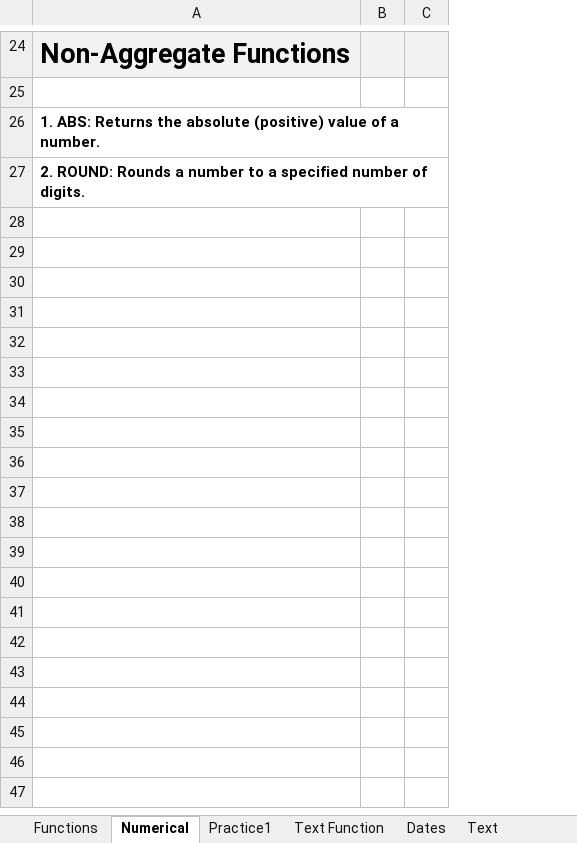
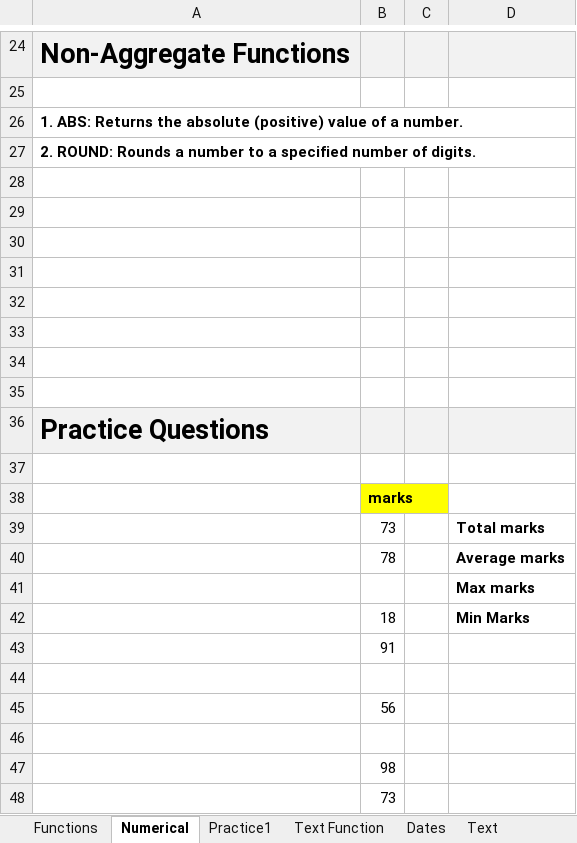
Before and after one commit to deveshpatwa/Free_Datasets, an Excel workbook: Excel Class Files/Part 4 Excel Functions.xlsx, sheet Numerical, drawn as a sheet; only a part is shown, gaps mark what is left out; values as stored, in another font and other column widths than the file's, no borders; removed rows and columns are numbered as before the commit, all else as after; the diff names each change by its address in the sheet, - before the commit and + after, or states it on an @@ line.

```diff
--- a/Excel Class Files/Part 4 Excel Functions.xlsx (sheet Numerical)
+++ b/Excel Class Files/Part 4 Excel Functions.xlsx (sheet Numerical)
-column B, empty
+column B, empty
+column D, empty
+row 28: (empty)
+row 29: (empty)
+row 30: (empty)
+row 31: (empty)
+row 32: (empty)
+row 33: (empty)
+row 34: (empty)
+row 35: (empty)
+row 36: Practice Questions
+row 37: (empty)
+row 38:  | marks
+row 39:  | 73 |  | Total marks
+row 40:  | 78 |  | Average marks
+row 41:  |  |  | Max marks
+row 42:  | 18 |  | Min Marks
+row 43:  | 91
+row 44: (empty)
+row 45:  | 56
+row 46: (empty)
+row 47:  | 98
+row 48:  | 73
```
Also changed, not shown: Data Sets/Product Data Model.xlsx, Excel Class Files/Part 3 Basic Operations.xlsx, 12 other files.
